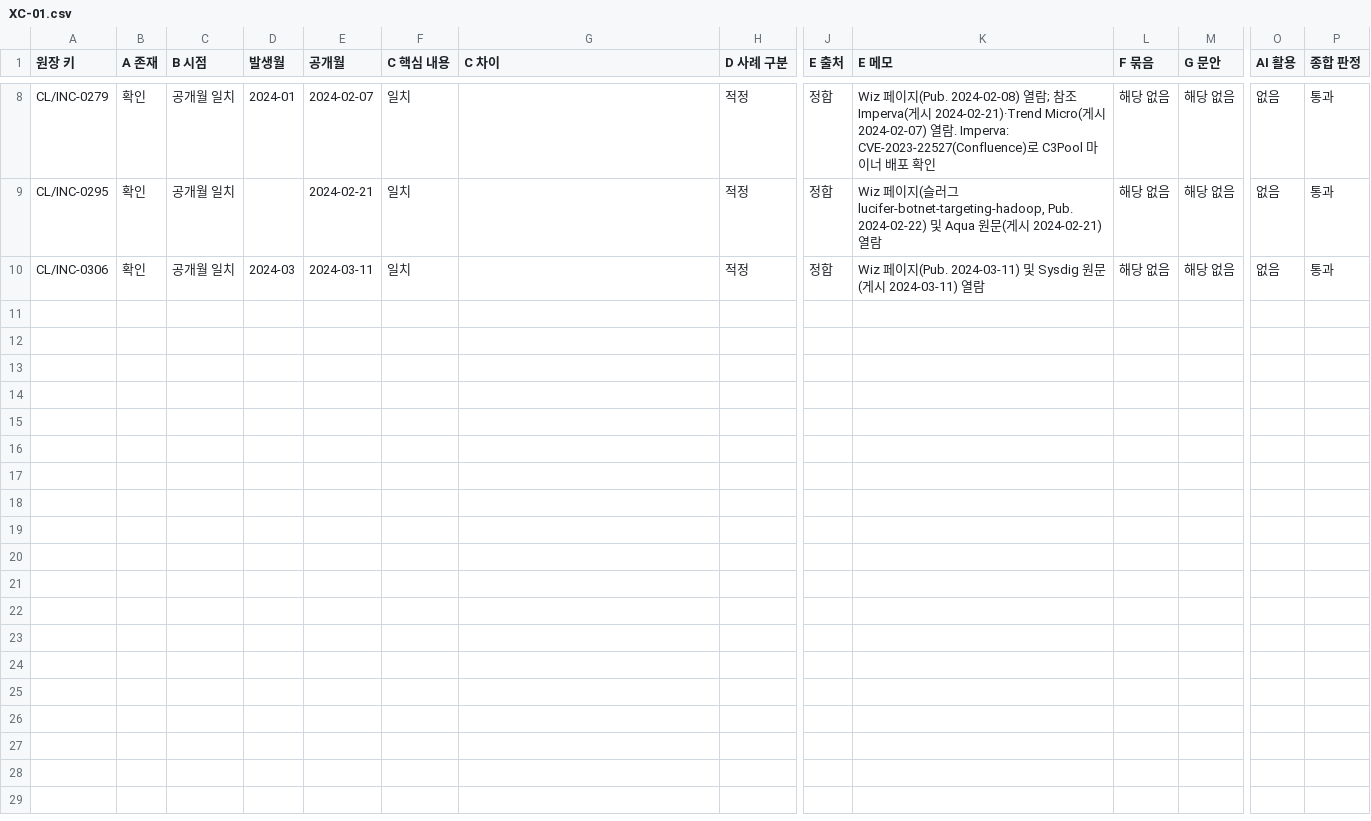
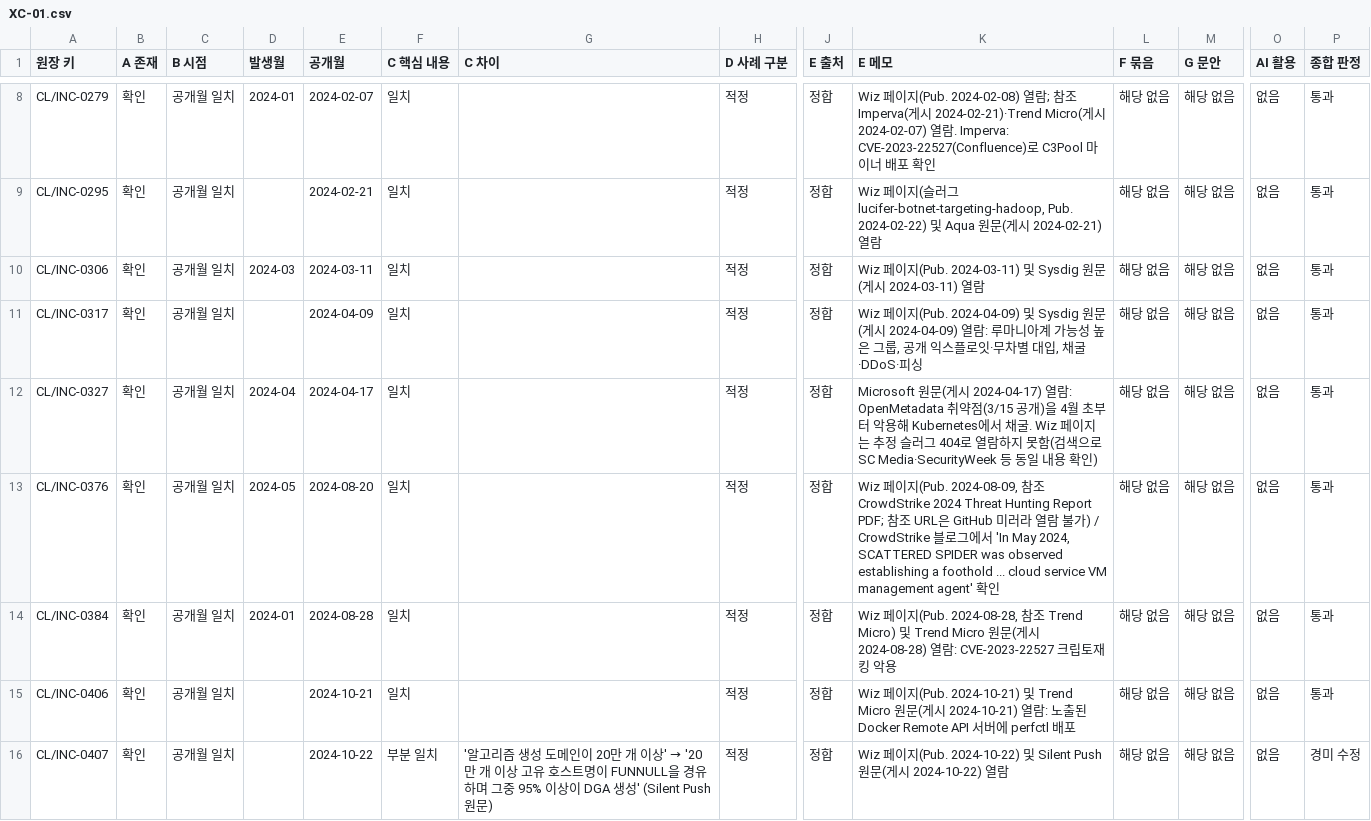
Before and after one commit to donggil-kim/test_2026, a CSV file: integrated/data/verification/crosscheck/XC-01.csv, drawn as a sheet; only a part is shown, gaps mark what is left out; rows hold the shown columns only; the diff names each change by its address in the sheet, - before the commit and + after, or states it on an @@ line.

```diff
--- a/integrated/data/verification/crosscheck/XC-01.csv
+++ b/integrated/data/verification/crosscheck/XC-01.csv
+row 11: CL/INC-0317 | 확인 | 공개월 일치 |  | 2024-04-09 | 일치 |  | 적정 | 정합 | Wiz 페이지(Pub. 2024-04-09) 및 Sysdig 원문(게시 2024-04-09) 열람: 루마니아계 가능성 높은 그룹, 공개 익스플로잇·무차별 대입, 채굴·DDoS·피싱 | 해당 없음 | 해당 없음 | 없음 | 통과
+row 12: CL/INC-0327 | 확인 | 공개월 일치 | 2024-04 | 2024-04-17 | 일치 |  | 적정 | 정합 | Microsoft 원문(게시 2024-04-17) 열람: OpenMetadata 취약점(3/15 공개)을 4월 초부터 악용해 Kubernetes에서 채굴. Wiz 페이지는 추정 슬러그 404로 열람하지 못함(검색으로 SC Media·SecurityWeek 등 동일 내용 확인) | 해당 없음 | 해당 없음 | 없음 | 통과
+row 13: CL/INC-0376 | 확인 | 공개월 일치 | 2024-05 | 2024-08-20 | 일치 |  | 적정 | 정합 | Wiz 페이지(Pub. 2024-08-09, 참조 CrowdStrike 2024 Threat Hunting Report PDF; 참조 URL은 GitHub 미러라 열람 불가) / CrowdStrike 블로그에서 'In May 2024, SCATTERED SPIDER was observed establishing a foothold ... cloud service VM management agent' 확인 | 해당 없음 | 해당 없음 | 없음 | 통과
+row 14: CL/INC-0384 | 확인 | 공개월 일치 | 2024-01 | 2024-08-28 | 일치 |  | 적정 | 정합 | Wiz 페이지(Pub. 2024-08-28, 참조 Trend Micro) 및 Trend Micro 원문(게시 2024-08-28) 열람: CVE-2023-22527 크립토재킹 악용 | 해당 없음 | 해당 없음 | 없음 | 통과
+row 15: CL/INC-0406 | 확인 | 공개월 일치 |  | 2024-10-21 | 일치 |  | 적정 | 정합 | Wiz 페이지(Pub. 2024-10-21) 및 Trend Micro 원문(게시 2024-10-21) 열람: 노출된 Docker Remote API 서버에 perfctl 배포 | 해당 없음 | 해당 없음 | 없음 | 통과
+row 16: CL/INC-0407 | 확인 | 공개월 일치 |  | 2024-10-22 | 부분 일치 | '알고리즘 생성 도메인이 20만 개 이상' → '20만 개 이상 고유 호스트명이 FUNNULL을 경유하며 그중 95% 이상이 DGA 생성' (Silent Push 원문) | 적정 | 정합 | Wiz 페이지(Pub. 2024-10-22) 및 Silent Push 원문(게시 2024-10-22) 열람 | 해당 없음 | 해당 없음 | 없음 | 경미 수정
```
Also changed, not shown: 15 other files.
